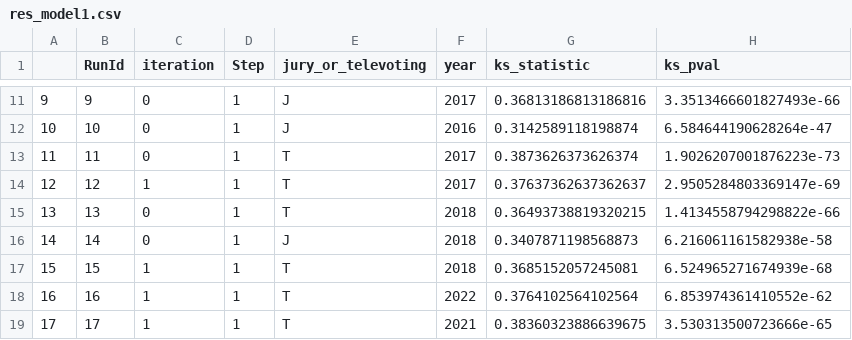
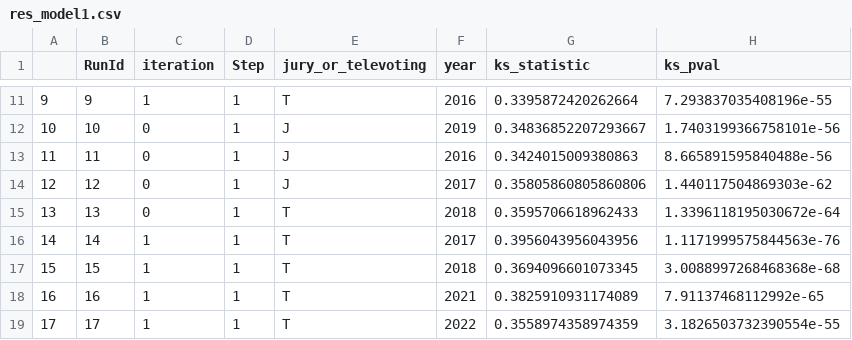
Before and after one commit to Ppandda/Computational-Modelling-Social-System, a CSV file: res_model1.csv, drawn as a sheet; only a part is shown, gaps mark what is left out; the diff covers the shown part only.

```diff
--- a/res_model1.csv
+++ b/res_model1.csv
@@ -11,9 +11,9 @@
-9,9,0,1,J,2017,0.36813186813186816,3.3513466601827493e-66
-10,10,0,1,J,2016,0.3142589118198874,6.584644190628264e-47
-11,11,0,1,T,2017,0.3873626373626374,1.9026207001876223e-73
-12,12,1,1,T,2017,0.37637362637362637,2.9505284803369147e-69
-13,13,0,1,T,2018,0.36493738819320215,1.4134558794298822e-66
-14,14,0,1,J,2018,0.3407871198568873,6.216061161582938e-58
-15,15,1,1,T,2018,0.3685152057245081,6.524965271674939e-68
-16,16,1,1,T,2022,0.3764102564102564,6.853974361410552e-62
-17,17,1,1,T,2021,0.38360323886639675,3.530313500723666e-65
+9,9,1,1,T,2016,0.3395872420262664,7.293837035408196e-55
+10,10,0,1,J,2019,0.34836852207293667,1.7403199366758101e-56
+11,11,0,1,J,2016,0.3424015009380863,8.665891595840488e-56
+12,12,0,1,J,2017,0.35805860805860806,1.440117504869303e-62
+13,13,0,1,T,2018,0.3595706618962433,1.3396118195030672e-64
+14,14,1,1,T,2017,0.3956043956043956,1.1171999575844563e-76
+15,15,1,1,T,2018,0.3694096601073345,3.0088997268468368e-68
+16,16,1,1,T,2021,0.3825910931174089,7.91137468112992e-65
+17,17,1,1,T,2022,0.3558974358974359,3.1826503732390554e-55
```
Also changed, not shown: 168 edited cells elsewhere in this file, res_null.csv, 2 other files.
